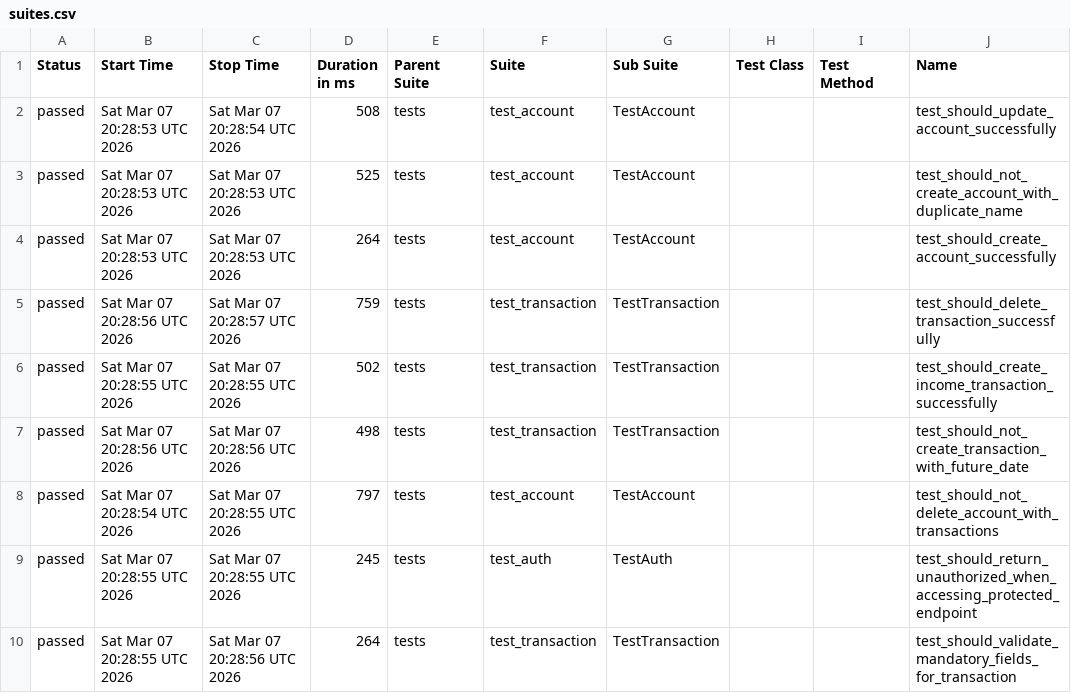
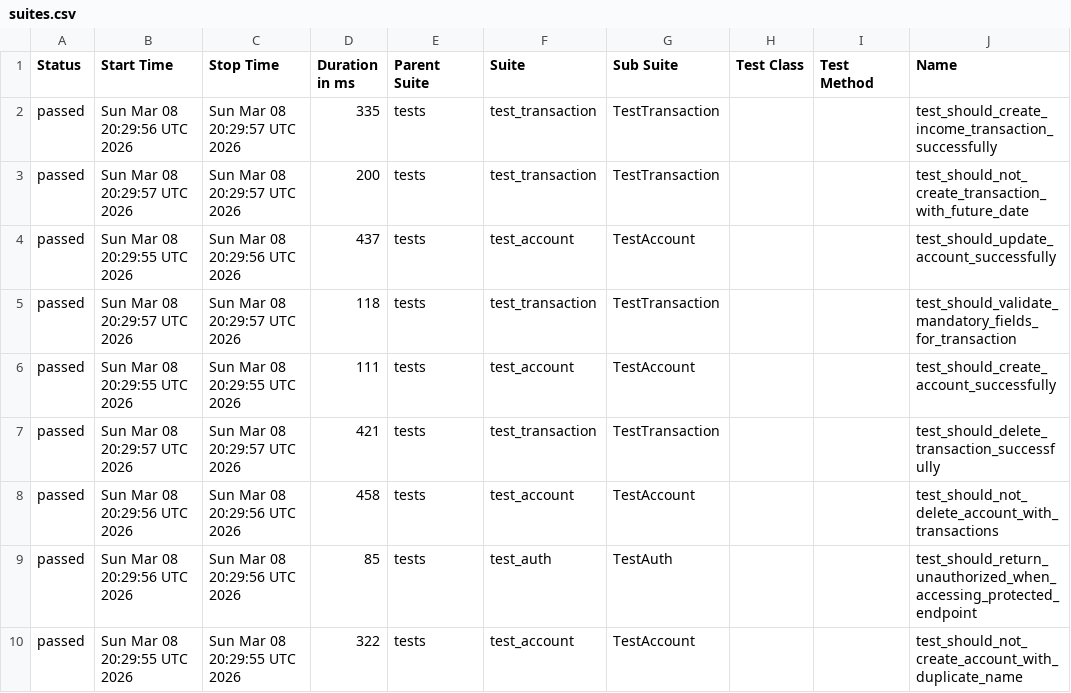
Before and after one commit to JosinaldoGJunior/python-automation-api-test, a CSV file: data/suites.csv, drawn as a sheet; only a part is shown; the diff names each change by its address in the sheet, - before the commit and + after, or states it on an @@ line.

```diff
--- a/data/suites.csv
+++ b/data/suites.csv
-B2 (Start Time): Sat Mar 07 20:28:53 UTC 2026
+B2 (Start Time): Sun Mar 08 20:29:56 UTC 2026
-C2 (Stop Time): Sat Mar 07 20:28:54 UTC 2026
+C2 (Stop Time): Sun Mar 08 20:29:57 UTC 2026
-D2 (Duration in ms): 508
+D2 (Duration in ms): 335
-F2:F3 (Suite): test_account
+F2:F3 (Suite): test_transaction
-G2:G3 (Sub Suite): TestAccount
+G2:G3 (Sub Suite): TestTransaction
-J2 (Name): test_should_update_account_successfully
+J2 (Name): test_should_create_income_transaction_successfully
-B3 (Start Time): Sat Mar 07 20:28:53 UTC 2026
+B3 (Start Time): Sun Mar 08 20:29:57 UTC 2026
-C3 (Stop Time): Sat Mar 07 20:28:53 UTC 2026
+C3 (Stop Time): Sun Mar 08 20:29:57 UTC 2026
-D3 (Duration in ms): 525
+D3 (Duration in ms): 200
-J3 (Name): test_should_not_create_account_with_duplicate_name
+J3 (Name): test_should_not_create_transaction_with_future_date
-B4 (Start Time): Sat Mar 07 20:28:53 UTC 2026
+B4 (Start Time): Sun Mar 08 20:29:55 UTC 2026
-C4 (Stop Time): Sat Mar 07 20:28:53 UTC 2026
+C4 (Stop Time): Sun Mar 08 20:29:56 UTC 2026
-D4 (Duration in ms): 264
+D4 (Duration in ms): 437
-J4 (Name): test_should_create_account_successfully
+J4 (Name): test_should_update_account_successfully
-B5 (Start Time): Sat Mar 07 20:28:56 UTC 2026
+B5 (Start Time): Sun Mar 08 20:29:57 UTC 2026
-C5 (Stop Time): Sat Mar 07 20:28:57 UTC 2026
+C5 (Stop Time): Sun Mar 08 20:29:57 UTC 2026
-D5 (Duration in ms): 759
+D5 (Duration in ms): 118
-J5 (Name): test_should_delete_transaction_successfully
+J5 (Name): test_should_validate_mandatory_fields_for_transaction
-B6 (Start Time): Sat Mar 07 20:28:55 UTC 2026
+B6 (Start Time): Sun Mar 08 20:29:55 UTC 2026
-C6 (Stop Time): Sat Mar 07 20:28:55 UTC 2026
+C6 (Stop Time): Sun Mar 08 20:29:55 UTC 2026
-D6 (Duration in ms): 502
+D6 (Duration in ms): 111
-F6 (Suite): test_transaction
+F6 (Suite): test_account
-G6 (Sub Suite): TestTransaction
+G6 (Sub Suite): TestAccount
-J6 (Name): test_should_create_income_transaction_successfully
+J6 (Name): test_should_create_account_successfully
-B7 (Start Time): Sat Mar 07 20:28:56 UTC 2026
+B7 (Start Time): Sun Mar 08 20:29:57 UTC 2026
-C7 (Stop Time): Sat Mar 07 20:28:56 UTC 2026
+C7 (Stop Time): Sun Mar 08 20:29:57 UTC 2026
-D7 (Duration in ms): 498
+D7 (Duration in ms): 421
-J7 (Name): test_should_not_create_transaction_with_future_date
+J7 (Name): test_should_delete_transaction_successfully
-B8 (Start Time): Sat Mar 07 20:28:54 UTC 2026
+B8 (Start Time): Sun Mar 08 20:29:56 UTC 2026
-C8:C9 (Stop Time): Sat Mar 07 20:28:55 UTC 2026
+C8:C9 (Stop Time): Sun Mar 08 20:29:56 UTC 2026
-D8 (Duration in ms): 797
+D8 (Duration in ms): 458
-B9 (Start Time): Sat Mar 07 20:28:55 UTC 2026
+B9 (Start Time): Sun Mar 08 20:29:56 UTC 2026
-D9 (Duration in ms): 245
+D9 (Duration in ms): 85
-B10 (Start Time): Sat Mar 07 20:28:55 UTC 2026
+B10 (Start Time): Sun Mar 08 20:29:55 UTC 2026
-C10 (Stop Time): Sat Mar 07 20:28:56 UTC 2026
+C10 (Stop Time): Sun Mar 08 20:29:55 UTC 2026
-D10 (Duration in ms): 264
+D10 (Duration in ms): 322
-F10 (Suite): test_transaction
+F10 (Suite): test_account
-G10 (Sub Suite): TestTransaction
+G10 (Sub Suite): TestAccount
-J10 (Name): test_should_validate_mandatory_fields_for_transaction
+J10 (Name): test_should_not_create_account_with_duplicate_name
```
Also changed, not shown: 32 other files.
